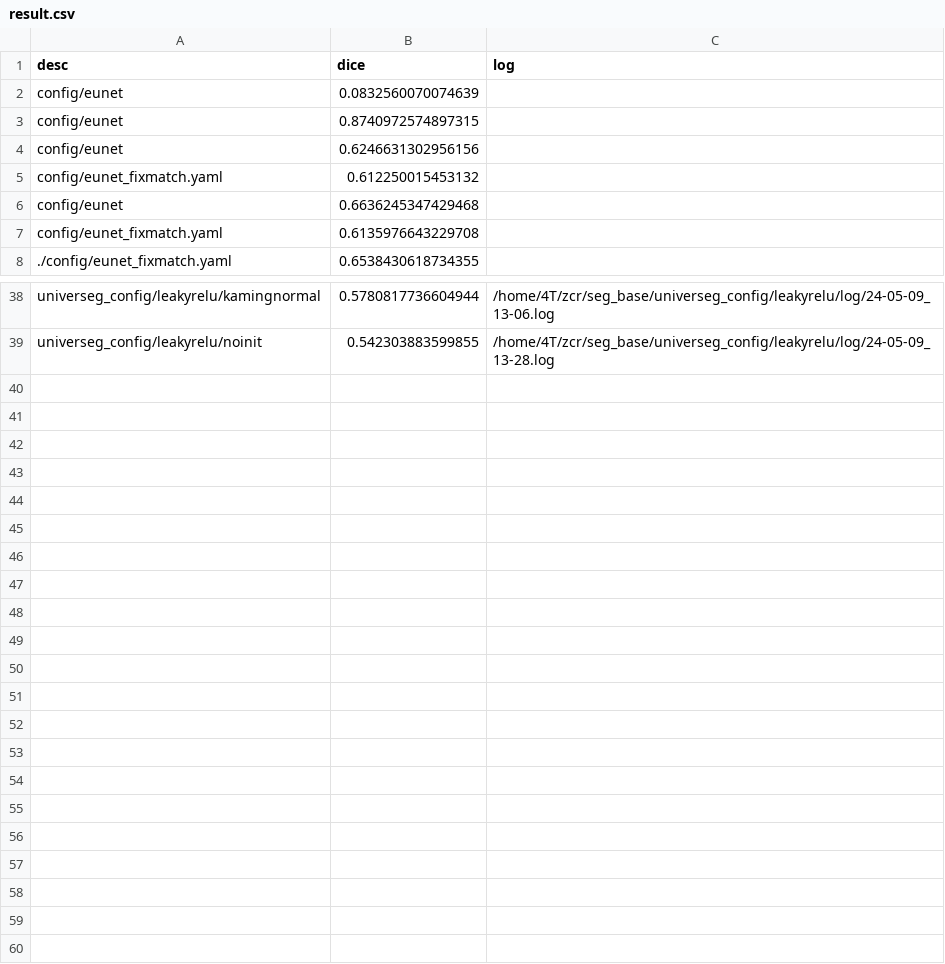
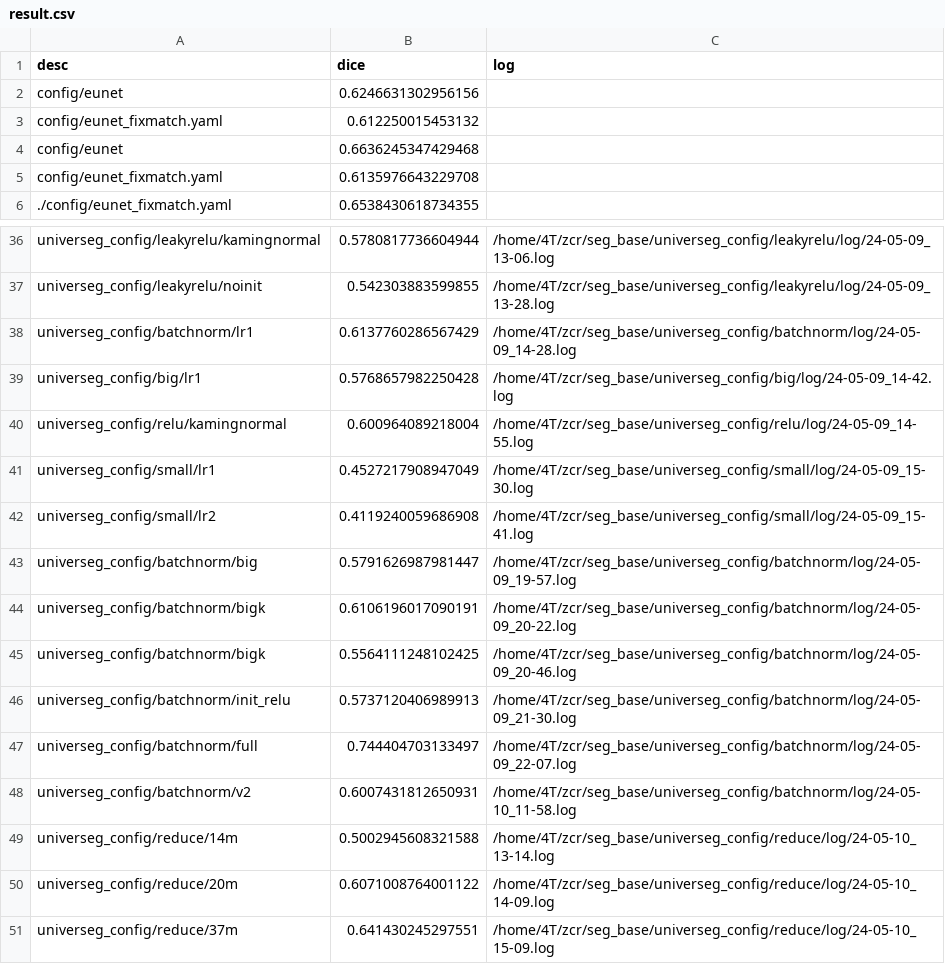
Before and after one commit to immortal1252/seg_base, a CSV file: result.csv, drawn as a sheet; only a part is shown, gaps mark what is left out.

```diff
--- a/result.csv
+++ b/result.csv
@@ -1,4 +1,2 @@
 desc,dice,log
-config/eunet,0.0832560070074639,
-config/eunet,0.8740972574897315,
 config/eunet,0.6246631302956156,
@@ -39 +37,15 @@ universeg_config/leakyrelu/kamingnormal,0.5780817736604944,/home/4T/zcr/seg_base
 universeg_config/leakyrelu/noinit,0.542303883599855,/home/4T/zcr/seg_base/universeg_config/leakyrelu/log/24-05-09_13-28.log
+universeg_config/batchnorm/lr1,0.6137760286567429,/home/4T/zcr/seg_base/universeg_config/batchnorm/log/24-05-09_14-28.log
+universeg_config/big/lr1,0.5768657982250428,/home/4T/zcr/seg_base/universeg_config/big/log/24-05-09_14-42.log
+universeg_config/relu/kamingnormal,0.600964089218004,/home/4T/zcr/seg_base/universeg_config/relu/log/24-05-09_14-55.log
+universeg_config/small/lr1,0.4527217908947049,/home/4T/zcr/seg_base/universeg_config/small/log/24-05-09_15-30.log
+universeg_config/small/lr2,0.4119240059686908,/home/4T/zcr/seg_base/universeg_config/small/log/24-05-09_15-41.log
+universeg_config/batchnorm/big,0.5791626987981447,/home/4T/zcr/seg_base/universeg_config/batchnorm/log/24-05-09_19-57.log
+universeg_config/batchnorm/bigk,0.6106196017090191,/home/4T/zcr/seg_base/universeg_config/batchnorm/log/24-05-09_20-22.log
+universeg_config/batchnorm/bigk,0.5564111248102425,/home/4T/zcr/seg_base/universeg_config/batchnorm/log/24-05-09_20-46.log
+universeg_config/batchnorm/init_relu,0.5737120406989913,/home/4T/zcr/seg_base/universeg_config/batchnorm/log/24-05-09_21-30.log
+universeg_config/batchnorm/full,0.744404703133497,/home/4T/zcr/seg_base/universeg_config/batchnorm/log/24-05-09_22-07.log
+universeg_config/batchnorm/v2,0.6007431812650931,/home/4T/zcr/seg_base/universeg_config/batchnorm/log/24-05-10_11-58.log
+universeg_config/reduce/14m,0.5002945608321588,/home/4T/zcr/seg_base/universeg_config/reduce/log/24-05-10_13-14.log
+universeg_config/reduce/20m,0.6071008764001122,/home/4T/zcr/seg_base/universeg_config/reduce/log/24-05-10_14-09.log
+universeg_config/reduce/37m,0.641430245297551,/home/4T/zcr/seg_base/universeg_config/reduce/log/24-05-10_15-09.log
```
Also changed, not shown: 27 other files.
